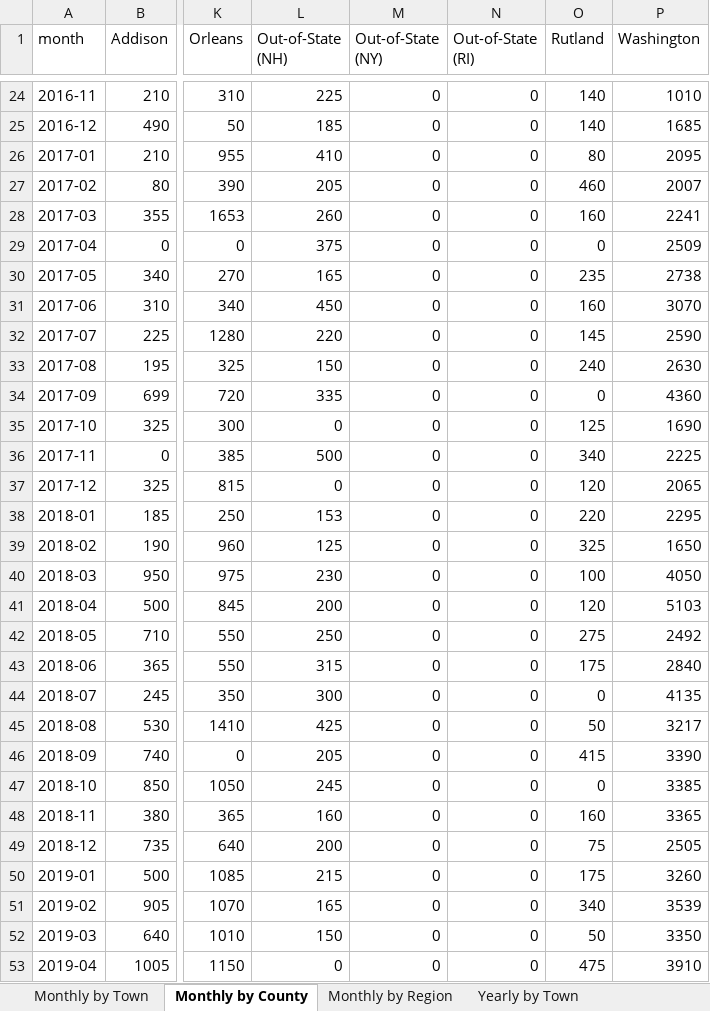
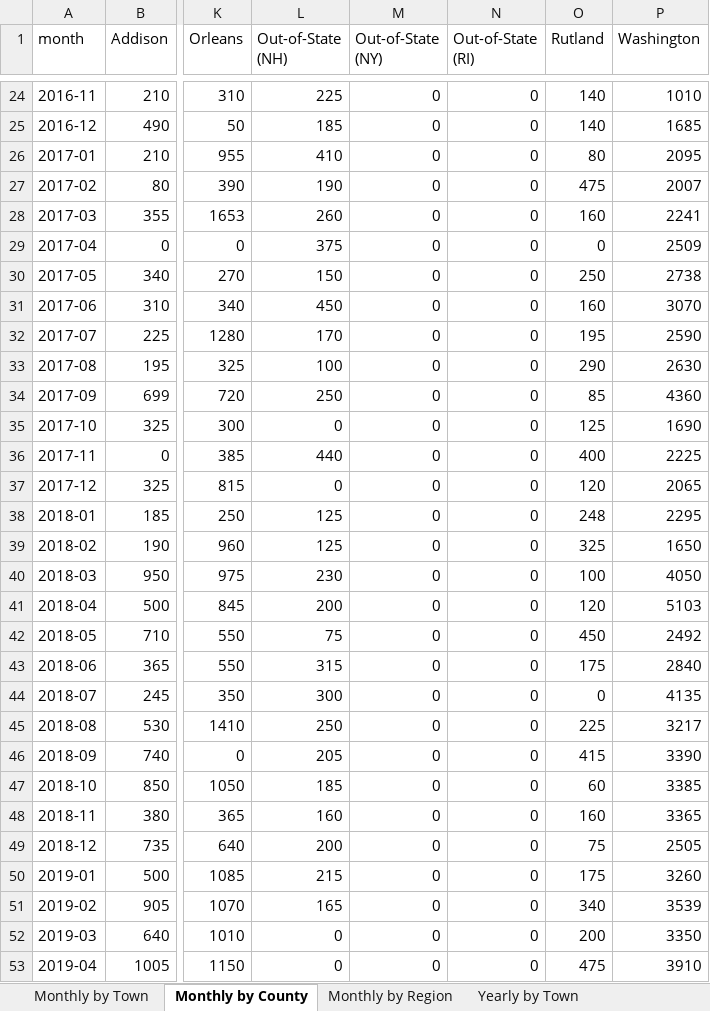
Before and after one commit to burnssargent-eng/blackbear_dashboard, an Excel workbook: oil_collection_report.xlsx, sheet Monthly by County, drawn as a sheet; only a part is shown, gaps mark what is left out; values as stored, in another font and other column widths than the file's, no borders; the diff covers the shown part only; the diff names each change by its address in the sheet, - before the commit and + after, or states it on an @@ line.

```diff
--- a/oil_collection_report.xlsx (sheet Monthly by County)
+++ b/oil_collection_report.xlsx (sheet Monthly by County)
-L27 (Out-of-State (NH)): 205
+L27 (Out-of-State (NH)): 190
-O27 (Rutland): 460
+O27 (Rutland): 475
-L30 (Out-of-State (NH)): 165
+L30 (Out-of-State (NH)): 150
-O30 (Rutland): 235
+O30 (Rutland): 250
-L32 (Out-of-State (NH)): 220
+L32 (Out-of-State (NH)): 170
-O32 (Rutland): 145
+O32 (Rutland): 195
-L33 (Out-of-State (NH)): 150
+L33 (Out-of-State (NH)): 100
-O33 (Rutland): 240
+O33 (Rutland): 290
-L34 (Out-of-State (NH)): 335
+L34 (Out-of-State (NH)): 250
-O34 (Rutland): 0
+O34 (Rutland): 85
-L36 (Out-of-State (NH)): 500
+L36 (Out-of-State (NH)): 440
-O36 (Rutland): 340
+O36 (Rutland): 400
-L38 (Out-of-State (NH)): 153
+L38 (Out-of-State (NH)): 125
-O38 (Rutland): 220
+O38 (Rutland): 248
-L42 (Out-of-State (NH)): 250
+L42 (Out-of-State (NH)): 75
-O42 (Rutland): 275
+O42 (Rutland): 450
-L45 (Out-of-State (NH)): 425
+L45 (Out-of-State (NH)): 250
-O45 (Rutland): 50
+O45 (Rutland): 225
-L47 (Out-of-State (NH)): 245
+L47 (Out-of-State (NH)): 185
-O47 (Rutland): 0
+O47 (Rutland): 60
-L52 (Out-of-State (NH)): 150
+L52 (Out-of-State (NH)): 0
-O52 (Rutland): 50
+O52 (Rutland): 200
```
Also changed, not shown: 119 edited cells elsewhere in this sheet, sheet Yearly by County, sheet Yearly by Town, sheet Monthly by Town, sheet Yearly by Region, sheet Monthly by Region, sheet 2026, 3 more sheets, 7 other files.
